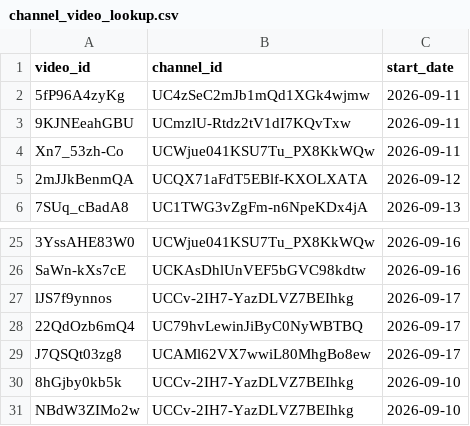
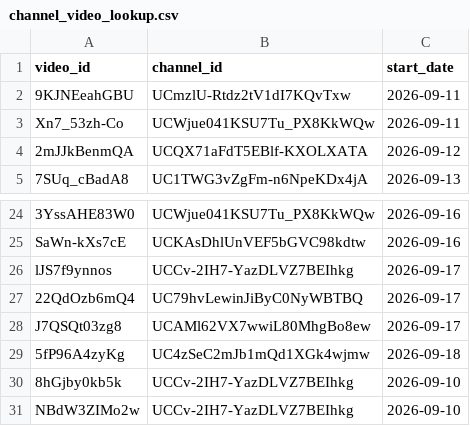
Before and after one commit to efejiroe/influencer-cv, a CSV file: data/channel_video_lookup.csv, drawn as a sheet; only a part is shown, gaps mark what is left out; removed rows and columns are numbered as before the commit, all else as after; the diff names each change by its address in the sheet, - before the commit and + after, or states it on an @@ line.

```diff
--- a/data/channel_video_lookup.csv
+++ b/data/channel_video_lookup.csv
-row 2: 5fP96A4zyKg | UC4zSeC2mJb1mQd1XGk4wjmw | 2026-09-11
+row 29: 5fP96A4zyKg | UC4zSeC2mJb1mQd1XGk4wjmw | 2026-09-18
```
Also changed, not shown: data/active_tracking.csv, 1 other file.
